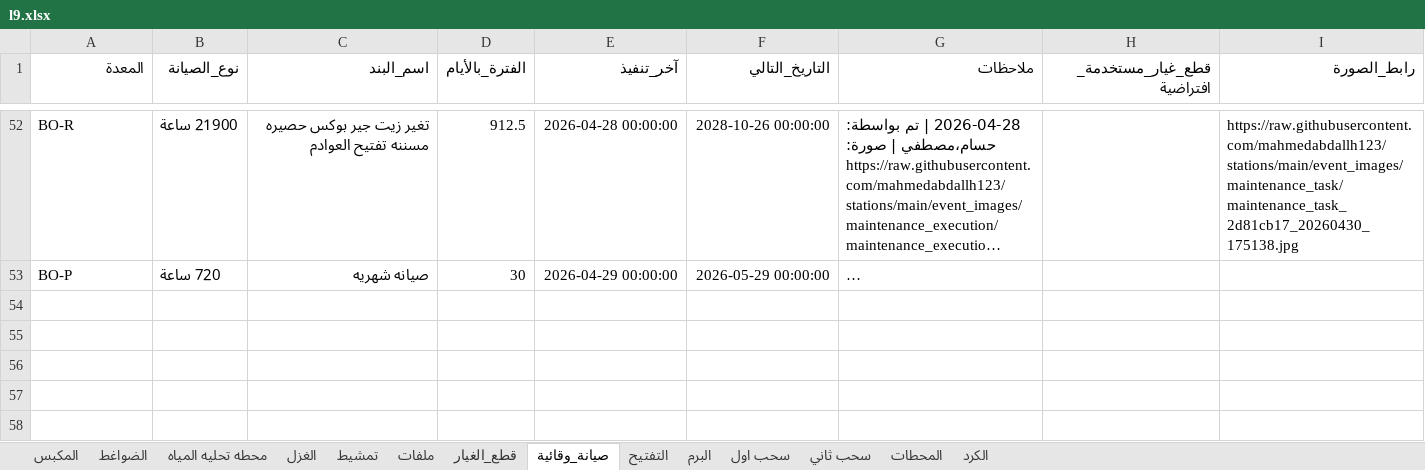
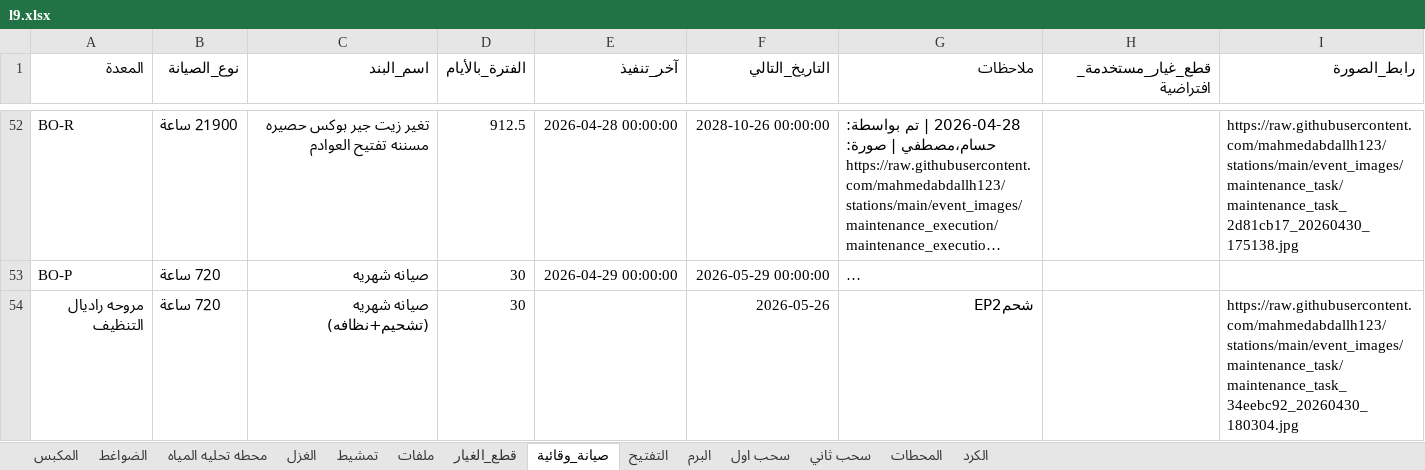
Before and after one commit to mahmedabdallh123/stations, an Excel workbook: l9.xlsx, sheet صيانة_وقائية, drawn as a sheet; only a part is shown, gaps mark what is left out; long unchanged cells end in …; values as stored, in another font and other column widths than the file's, no borders; the diff names each change by its address in the sheet, - before the commit and + after, or states it on an @@ line.

Commit message:
تحديث البيانات - 2026-04-30 18:03:09

```diff
--- a/l9.xlsx (sheet صيانة_وقائية)
+++ b/l9.xlsx (sheet صيانة_وقائية)
+row 54: مروحه راديال التنظيف | 720 ساعة | صيانه شهريه (تشحيم+نظافه) | 30 |  | 2026-05-26 | شحمEP2 |  | https://raw.githubusercontent.com/mahmedabdallh123/stations/main/event_images/maintenance_task/maintenance_task_34eebc92_20260430_180304.jpg
```
